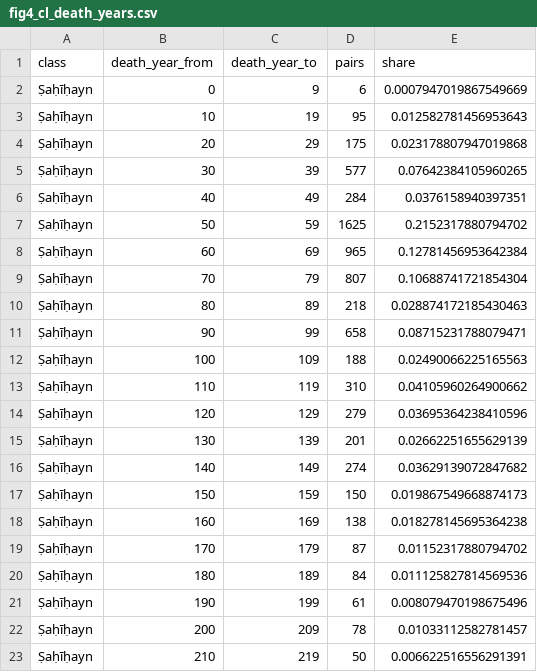
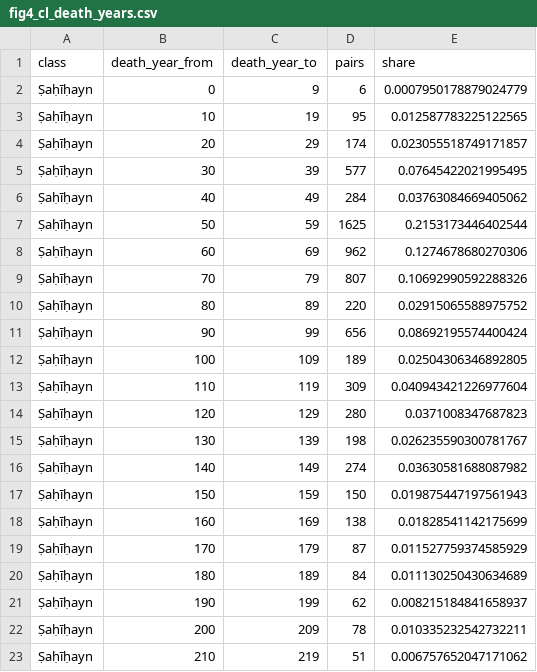
Before and after one commit to haseeb-crescent/itibar, a CSV file: figures/fig4_cl_death_years.csv, drawn as a sheet; only a part is shown; the diff covers the shown part only.

```diff
--- a/figures/fig4_cl_death_years.csv
+++ b/figures/fig4_cl_death_years.csv
@@ -1,23 +1,23 @@
 class,death_year_from,death_year_to,pairs,share
-Ṣaḥīḥayn,0,9,6,0.0007947019867549669
-Ṣaḥīḥayn,10,19,95,0.012582781456953643
-Ṣaḥīḥayn,20,29,175,0.023178807947019868
-Ṣaḥīḥayn,30,39,577,0.07642384105960265
-Ṣaḥīḥayn,40,49,284,0.0376158940397351
-Ṣaḥīḥayn,50,59,1625,0.2152317880794702
-Ṣaḥīḥayn,60,69,965,0.12781456953642384
-Ṣaḥīḥayn,70,79,807,0.10688741721854304
-Ṣaḥīḥayn,80,89,218,0.028874172185430463
-Ṣaḥīḥayn,90,99,658,0.08715231788079471
-Ṣaḥīḥayn,100,109,188,0.02490066225165563
-Ṣaḥīḥayn,110,119,310,0.04105960264900662
-Ṣaḥīḥayn,120,129,279,0.03695364238410596
-Ṣaḥīḥayn,130,139,201,0.02662251655629139
-Ṣaḥīḥayn,140,149,274,0.03629139072847682
-Ṣaḥīḥayn,150,159,150,0.019867549668874173
-Ṣaḥīḥayn,160,169,138,0.018278145695364238
-Ṣaḥīḥayn,170,179,87,0.01152317880794702
-Ṣaḥīḥayn,180,189,84,0.011125827814569536
-Ṣaḥīḥayn,190,199,61,0.008079470198675496
-Ṣaḥīḥayn,200,209,78,0.01033112582781457
-Ṣaḥīḥayn,210,219,50,0.006622516556291391
+Ṣaḥīḥayn,0,9,6,0.0007950178879024779
+Ṣaḥīḥayn,10,19,95,0.012587783225122565
+Ṣaḥīḥayn,20,29,174,0.023055518749171857
+Ṣaḥīḥayn,30,39,577,0.07645422021995495
+Ṣaḥīḥayn,40,49,284,0.03763084669405062
+Ṣaḥīḥayn,50,59,1625,0.2153173446402544
+Ṣaḥīḥayn,60,69,962,0.1274678680270306
+Ṣaḥīḥayn,70,79,807,0.10692990592288326
+Ṣaḥīḥayn,80,89,220,0.02915065588975752
+Ṣaḥīḥayn,90,99,656,0.08692195574400424
+Ṣaḥīḥayn,100,109,189,0.02504306346892805
+Ṣaḥīḥayn,110,119,309,0.040943421226977604
+Ṣaḥīḥayn,120,129,280,0.0371008347687823
+Ṣaḥīḥayn,130,139,198,0.026235590300781767
+Ṣaḥīḥayn,140,149,274,0.03630581688087982
+Ṣaḥīḥayn,150,159,150,0.019875447197561943
+Ṣaḥīḥayn,160,169,138,0.01828541142175699
+Ṣaḥīḥayn,170,179,87,0.011527759374585929
+Ṣaḥīḥayn,180,189,84,0.011130250430634689
+Ṣaḥīḥayn,190,199,62,0.008215184841658937
+Ṣaḥīḥayn,200,209,78,0.010335232542732211
+Ṣaḥīḥayn,210,219,51,0.006757652047171062
```
Also changed, not shown: 132 edited cells elsewhere in this file, figures/fig1_kappa_share.csv, figures/fig1_kappa_survival.csv, 33 other files.
